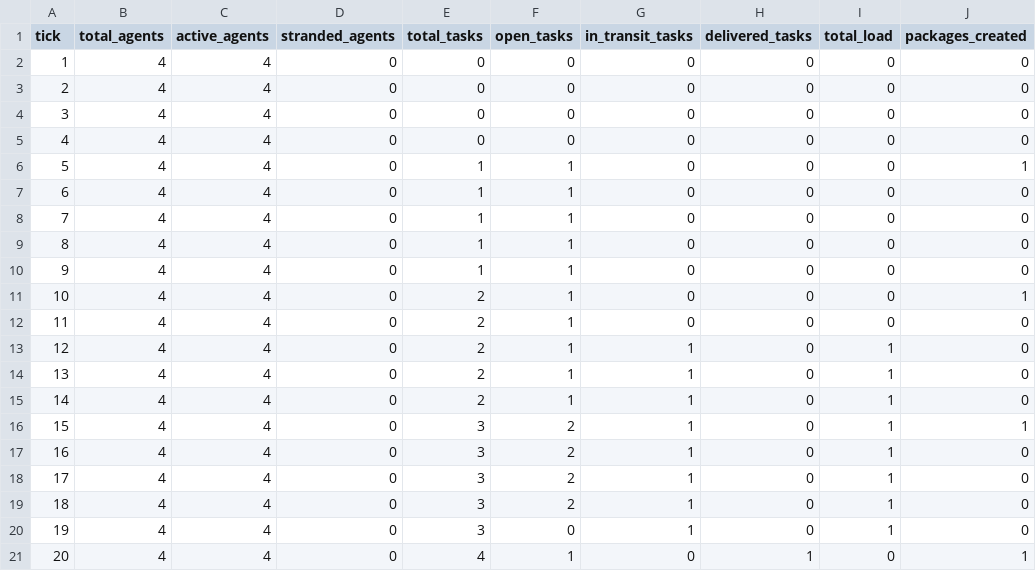
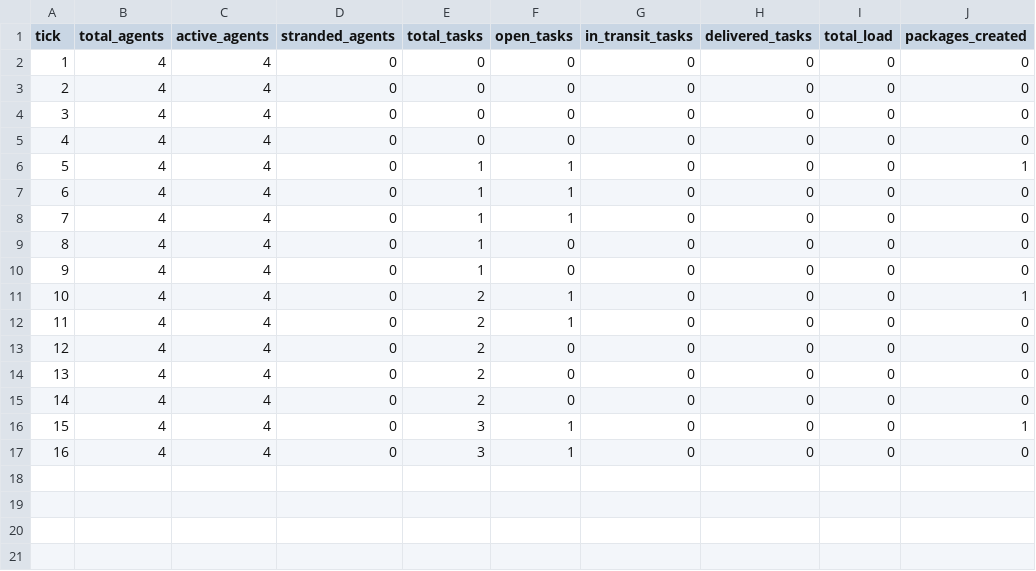
Before and after one commit to Michael-Wilmes/multi_agent_delivery_simulator, a CSV file: output/source-code/kpis/simulation.csv, drawn as a sheet.

```diff
--- a/output/source-code/kpis/simulation.csv
+++ b/output/source-code/kpis/simulation.csv
@@ -8,14 +8,10 @@ tick,total_agents,active_agents,stranded_agents,total_tasks,open_tasks,in_transi
 7,4,4,0,1,1,0,0,0,0
-8,4,4,0,1,1,0,0,0,0
-9,4,4,0,1,1,0,0,0,0
+8,4,4,0,1,0,0,0,0,0
+9,4,4,0,1,0,0,0,0,0
 10,4,4,0,2,1,0,0,0,1
 11,4,4,0,2,1,0,0,0,0
-12,4,4,0,2,1,1,0,1,0
-13,4,4,0,2,1,1,0,1,0
-14,4,4,0,2,1,1,0,1,0
-15,4,4,0,3,2,1,0,1,1
-16,4,4,0,3,2,1,0,1,0
-17,4,4,0,3,2,1,0,1,0
-18,4,4,0,3,2,1,0,1,0
-19,4,4,0,3,0,1,0,1,0
-20,4,4,0,4,1,0,1,0,1
+12,4,4,0,2,0,0,0,0,0
+13,4,4,0,2,0,0,0,0,0
+14,4,4,0,2,0,0,0,0,0
+15,4,4,0,3,1,0,0,0,1
+16,4,4,0,3,1,0,0,0,0
```
Also changed, not shown: output/source-code/kpis/bidding.csv, output/source-code/kpis/contract_net_log.csv, 9 other files.
